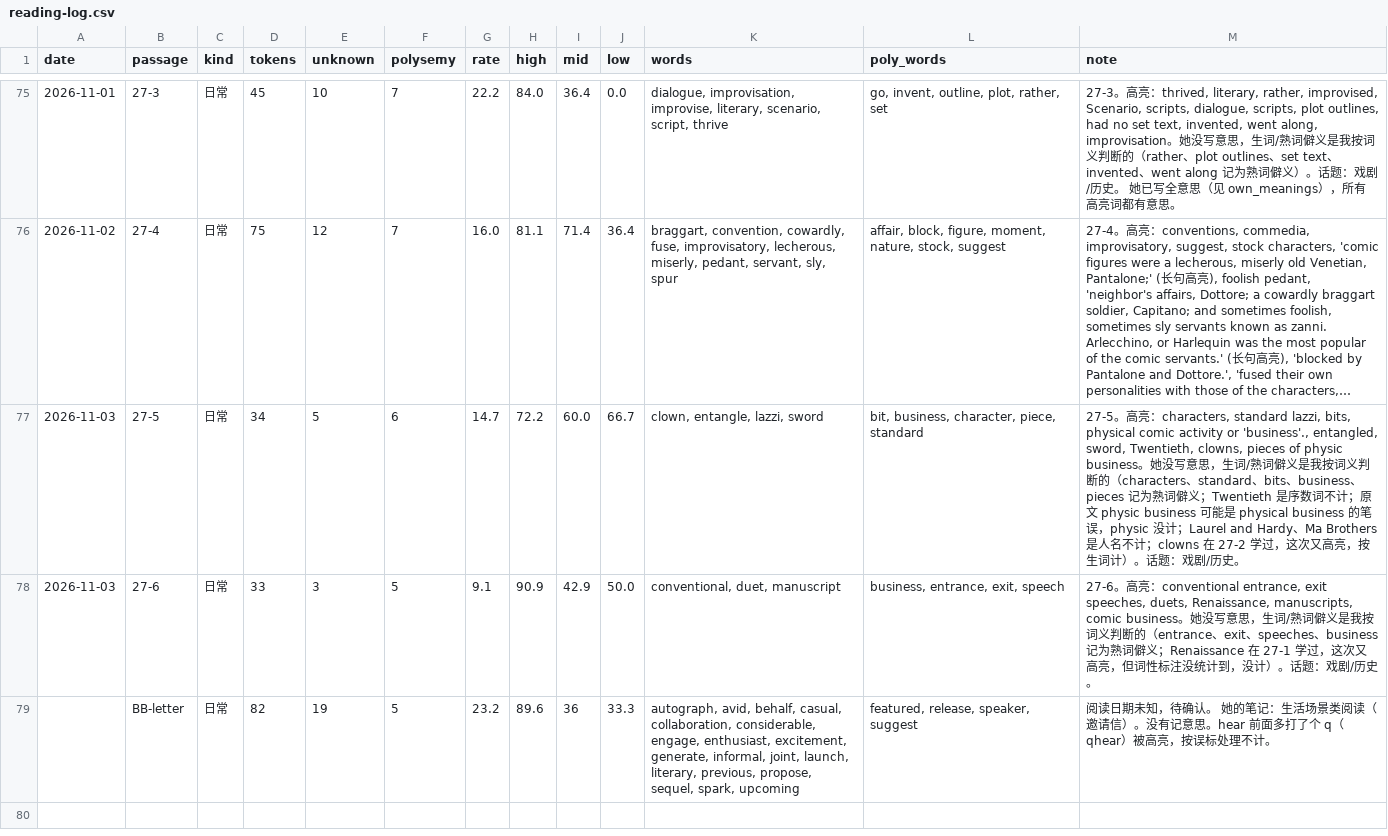
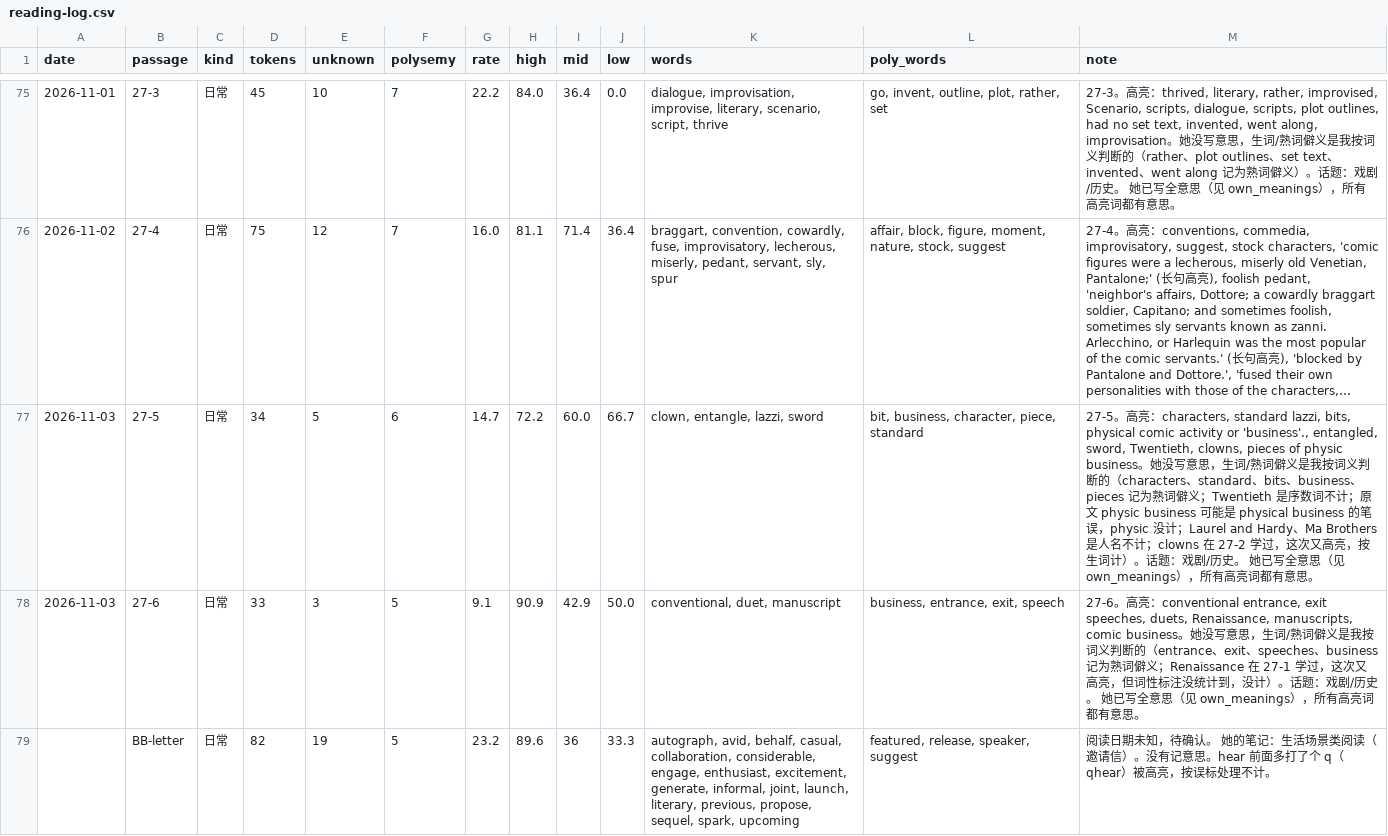
Before and after one commit to nomuhoshi/study, a CSV file: TOEFL/data/reading-log.csv, drawn as a sheet; only a part is shown, gaps mark what is left out; long unchanged cells end in …; the diff names each change by its address in the sheet, - before the commit and + after, or states it on an @@ line.

```diff
--- a/TOEFL/data/reading-log.csv
+++ b/TOEFL/data/reading-log.csv
-M77 (note): …史。
+M77 (note): …史。 她已写全意思（见 own_meanings），所有高亮词都有意思。
-M78 (note): …/历史。
+M78 (note): …/历史。 她已写全意思（见 own_meanings），所有高亮词都有意思。
```
Also changed, not shown: 1 other file.
